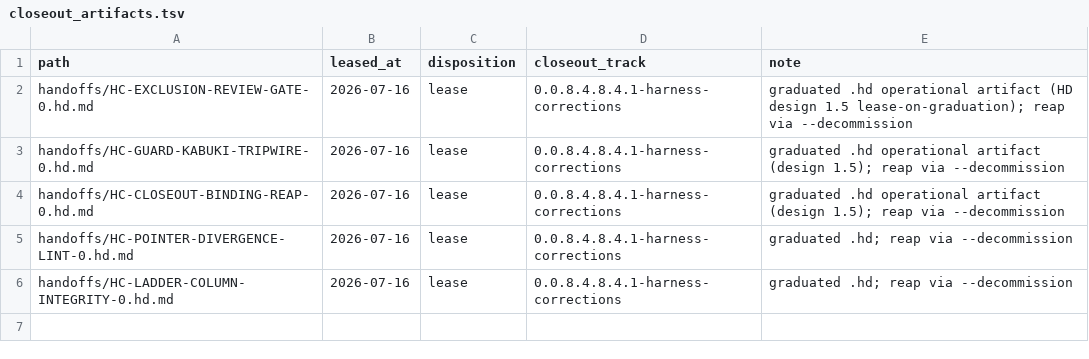
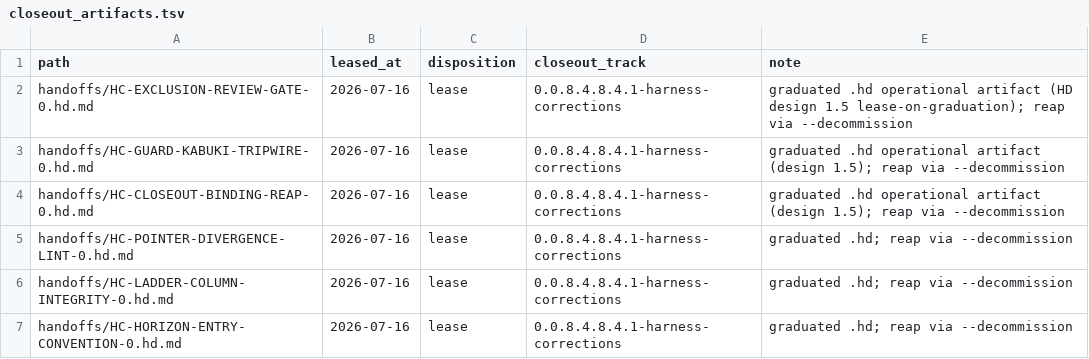
Before and after one commit to khorum08/SimThing, a TSV file: scripts/ci/closeout_artifacts.tsv, drawn as a sheet; the diff names each change by its address in the sheet, - before the commit and + after, or states it on an @@ line.

```diff
--- a/scripts/ci/closeout_artifacts.tsv
+++ b/scripts/ci/closeout_artifacts.tsv
+row 7: handoffs/HC-HORIZON-ENTRY-CONVENTION-0.hd.md | 2026-07-16 | lease | 0.0.8.4.8.4.1-harness-corrections | graduated .hd; reap via --decommission
```
Also changed, not shown: scripts/ci/scans.tsv, 11 other files.
